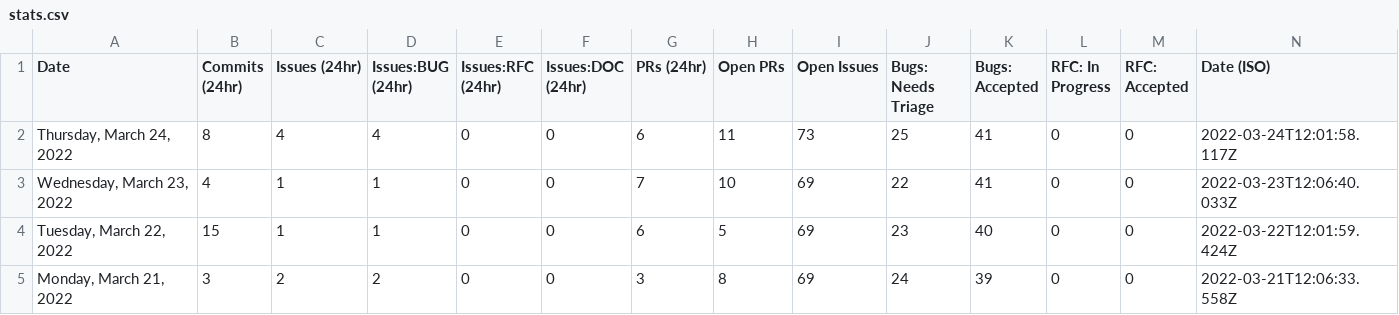
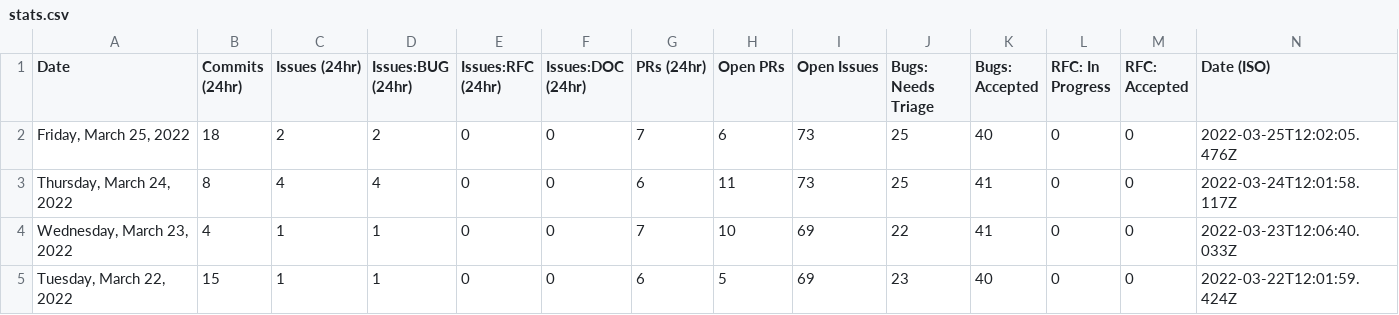
Before and after one commit to glasnost4g/astro, a CSV file: scripts/stats/stats.csv, drawn as a sheet; only a part is shown; the shorter side is filled out with more unchanged rows; the diff names each change by its address in the sheet, - before the commit and + after, or states it on an @@ line.

```diff
--- a/scripts/stats/stats.csv
+++ b/scripts/stats/stats.csv
+row 2: Friday, March 25, 2022 | 18 | 2 | 2 | 0 | 0 | 7 | 6 | 73 | 25 | 40 | 0 | 0 | 2022-03-25T12:02:05.476Z
```
